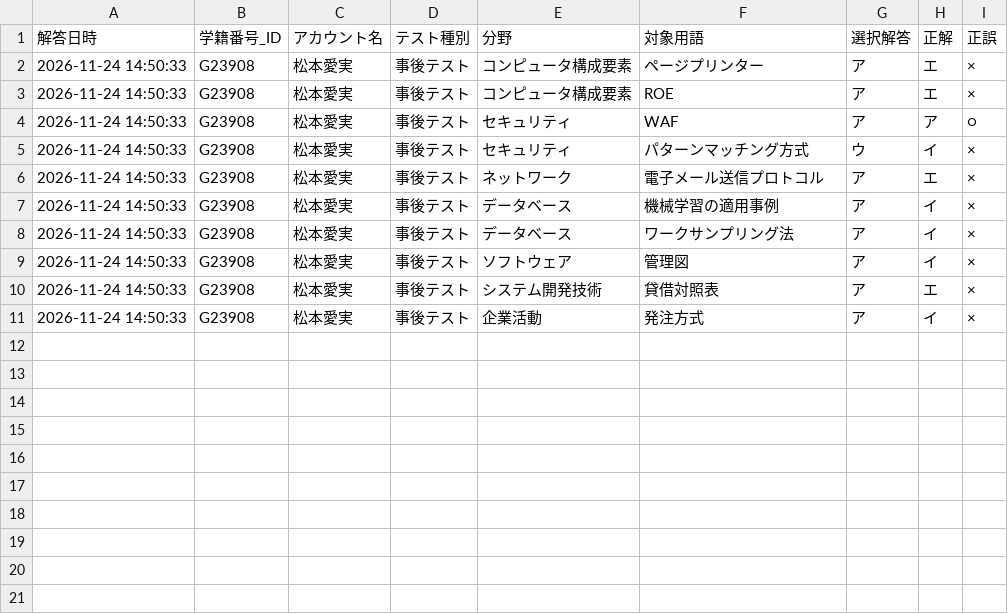
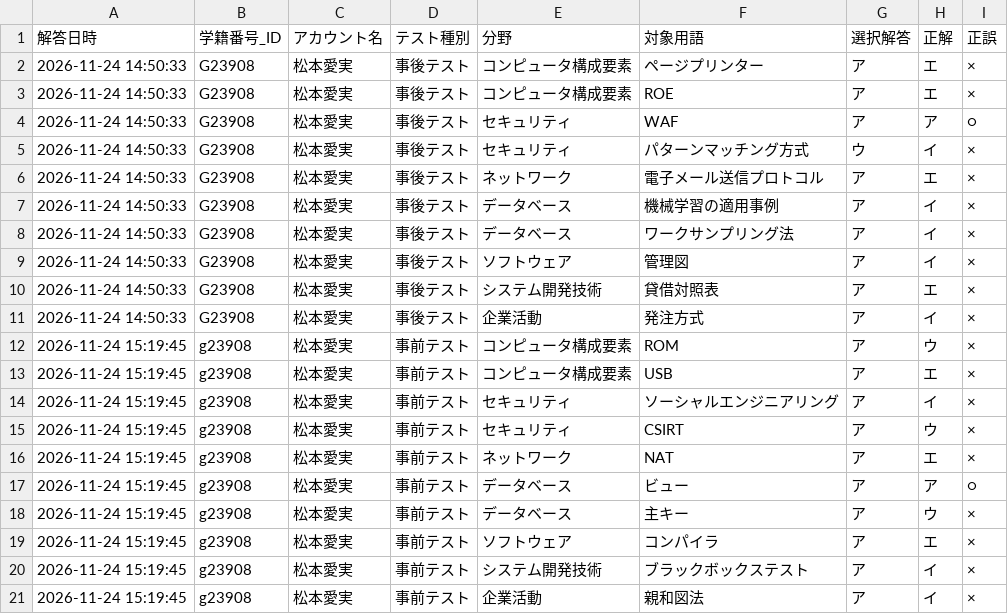
Before and after one commit to runrun920/de-ta-base, a CSV file: test_logs.csv, drawn as a sheet; the diff names each change by its address in the sheet, - before the commit and + after, or states it on an @@ line.

Commit message:
Update test_logs.csv from Streamlit

```diff
--- a/test_logs.csv
+++ b/test_logs.csv
+row 12: 2026-11-24 15:19:45 | g23908 | 松本愛実 | 事前テスト | コンピュータ構成要素 | ROM | ア | ウ | ×
+row 13: 2026-11-24 15:19:45 | g23908 | 松本愛実 | 事前テスト | コンピュータ構成要素 | USB | ア | エ | ×
+row 14: 2026-11-24 15:19:45 | g23908 | 松本愛実 | 事前テスト | セキュリティ | ソーシャルエンジニアリング | ア | イ | ×
+row 15: 2026-11-24 15:19:45 | g23908 | 松本愛実 | 事前テスト | セキュリティ | CSIRT | ア | ウ | ×
+row 16: 2026-11-24 15:19:45 | g23908 | 松本愛実 | 事前テスト | ネットワーク | NAT | ア | エ | ×
+row 17: 2026-11-24 15:19:45 | g23908 | 松本愛実 | 事前テスト | データベース | ビュー | ア | ア | ○
+row 18: 2026-11-24 15:19:45 | g23908 | 松本愛実 | 事前テスト | データベース | 主キー | ア | ウ | ×
+row 19: 2026-11-24 15:19:45 | g23908 | 松本愛実 | 事前テスト | ソフトウェア | コンパイラ | ア | エ | ×
+row 20: 2026-11-24 15:19:45 | g23908 | 松本愛実 | 事前テスト | システム開発技術 | ブラックボックステスト | ア | イ | ×
+row 21: 2026-11-24 15:19:45 | g23908 | 松本愛実 | 事前テスト | 企業活動 | 親和図法 | ア | イ | ×
```
